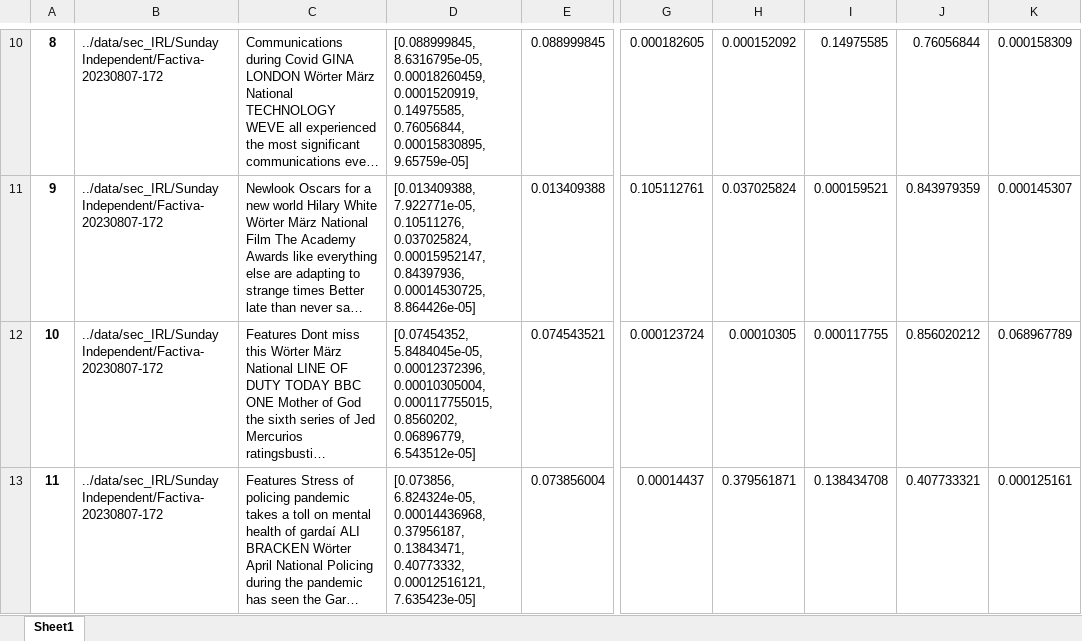
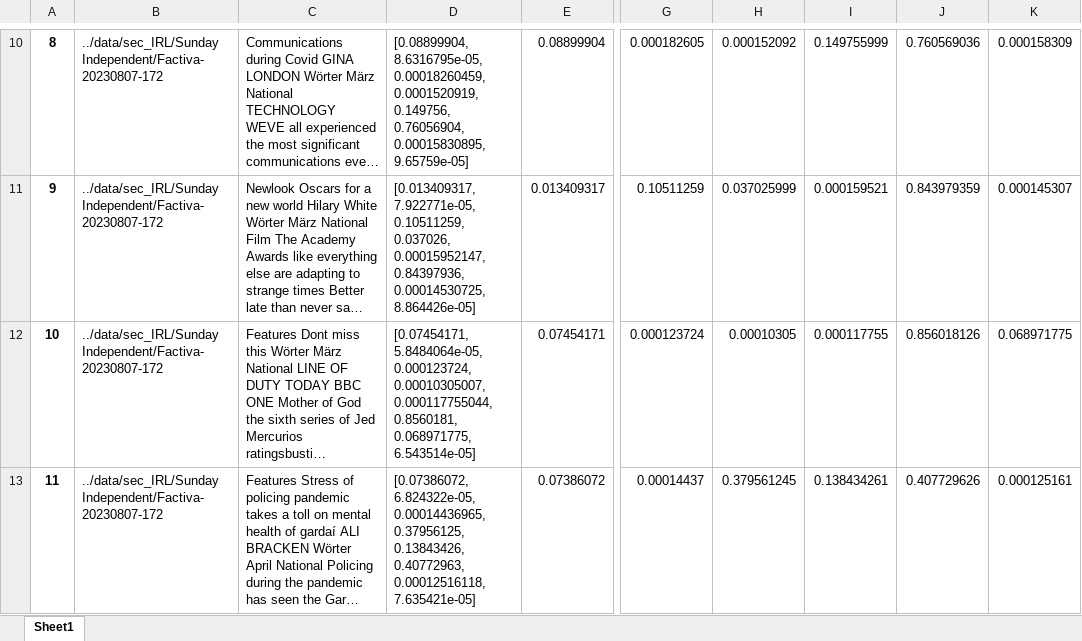
Before and after one commit to mpalinski/text-mining-covid-rel, an Excel workbook: clean/irl_sec_lda.xlsx, sheet Sheet1, drawn as a sheet; only a part is shown, gaps mark what is left out; long unchanged cells end in …; values as stored, in another font and other column widths than the file's, no borders; the diff covers the shown part only; the diff names each change by its address in the sheet, - before the commit and + after, or states it on an @@ line.

```diff
--- a/clean/irl_sec_lda.xlsx (sheet Sheet1)
+++ b/clean/irl_sec_lda.xlsx (sheet Sheet1)
-D10: [0.088999845, 8.6316795e-05, 0.00018260459, 0.0001520919, 0.14975585, 0.76056844, 0.00015830895, 9.65759e-05]
+D10: [0.08899904, 8.6316795e-05, 0.00018260459, 0.0001520919, 0.149756, 0.76056904, 0.00015830895, 9.65759e-05]
-E10: 0.088999845
+E10: 0.08899904
-I10: 0.14975585
+I10: 0.149755999
-J10: 0.76056844
+J10: 0.760569036
-D11: [0.013409388, 7.922771e-05, 0.10511276, 0.037025824, 0.00015952147, 0.84397936,…
+D11: [0.013409317, 7.922771e-05, 0.10511259, 0.037026, 0.00015952147, 0.84397936,…
-E11: 0.013409388
+E11: 0.013409317
-G11: 0.105112761
+G11: 0.10511259
-H11: 0.037025824
+H11: 0.037025999
-D12: [0.07454352, 5.8484045e-05, 0.00012372396, 0.00010305004, 0.000117755015, 0.8560202, 0.06896779, 6.543512e-05]
+D12: [0.07454171, 5.8484064e-05, 0.000123724, 0.00010305007, 0.000117755044, 0.8560181, 0.068971775, 6.543514e-05]
-E12: 0.074543521
+E12: 0.07454171
-J12: 0.856020212
+J12: 0.856018126
-K12: 0.068967789
+K12: 0.068971775
-D13: [0.073856, 6.824324e-05, 0.00014436968, 0.37956187, 0.13843471, 0.40773332, 0.00012516121, 7.635423e-05]
+D13: [0.07386072, 6.824322e-05, 0.00014436965, 0.37956125, 0.13843426, 0.40772963, 0.00012516118, 7.635421e-05]
-E13: 0.073856004
+E13: 0.07386072
-H13: 0.379561871
+H13: 0.379561245
-I13: 0.138434708
+I13: 0.138434261
-J13: 0.407733321
+J13: 0.407729626
```
Also changed, not shown: 1436 edited cells elsewhere in this sheet, 4 other files.
